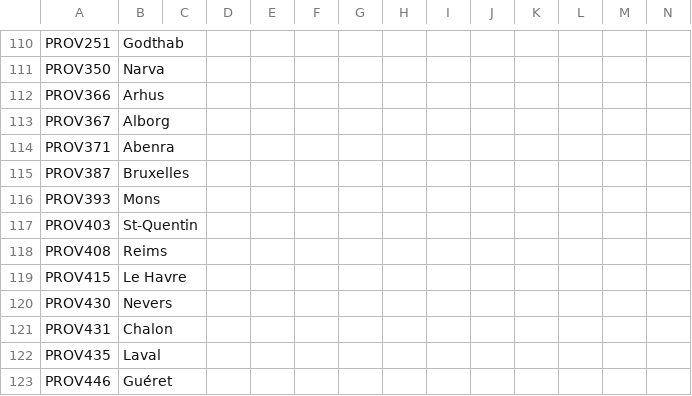
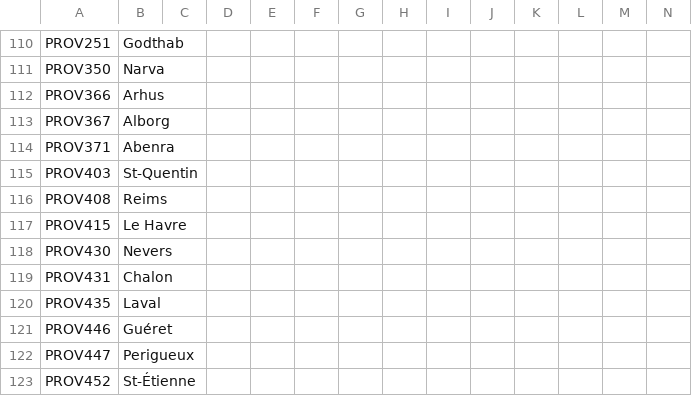
Before and after one commit to Don-Keiser/Kui-Oosel-Saabub, a CSV file: KOS/localisation/PDM_CE.csv, drawn as a sheet; only a part is shown, gaps mark what is left out; the shorter side is filled out with more unchanged rows.

```diff
--- a/KOS/localisation/PDM_CE.csv
+++ b/KOS/localisation/PDM_CE.csv
@@ -114,4 +114,2 @@ PROV367;Alborg;;;;;;;;;;;;;
 PROV371;Abenra;;;;;;;;;;;;;
-PROV387;Bruxelles;;;;;;;;;;;;;
-PROV393;Mons;;;;;;;;;;;;;
 PROV403;St-Quentin;;;;;;;;;;;;;
```
Also changed, not shown: KOS/localisation/00_HPM_map.csv, 1 other file.
